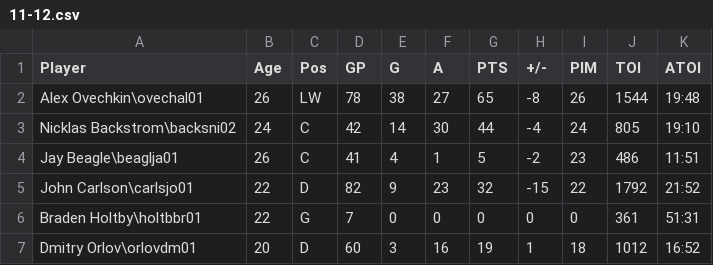
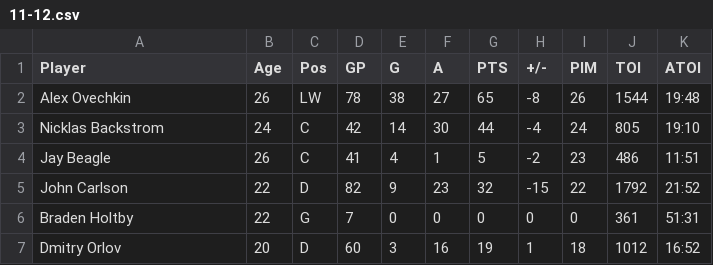
Before and after one commit to brylin142/capitals, a CSV file: 11-12.csv, drawn as a sheet.

```diff
--- a/11-12.csv
+++ b/11-12.csv
@@ -1,7 +1,7 @@
 Player,Age,Pos,GP,G,A,PTS,+/-,PIM,TOI,ATOI
-Alex Ovechkin\ovechal01,26,LW,78,38,27,65,-8,26,1544,19:48
-Nicklas Backstrom\backsni02,24,C,42,14,30,44,-4,24,805,19:10
-Jay Beagle\beaglja01,26,C,41,4,1,5,-2,23,486,11:51
-John Carlson\carlsjo01,22,D,82,9,23,32,-15,22,1792,21:52
-Braden Holtby\holtbbr01,22,G,7,0,0,0,0,0,361,51:31
-Dmitry Orlov\orlovdm01,20,D,60,3,16,19,1,18,1012,16:52
+Alex Ovechkin,26,LW,78,38,27,65,-8,26,1544,19:48
+Nicklas Backstrom,24,C,42,14,30,44,-4,24,805,19:10
+Jay Beagle,26,C,41,4,1,5,-2,23,486,11:51
+John Carlson,22,D,82,9,23,32,-15,22,1792,21:52
+Braden Holtby,22,G,7,0,0,0,0,0,361,51:31
+Dmitry Orlov,20,D,60,3,16,19,1,18,1012,16:52
```
Also changed, not shown: 12-13.csv, 13-14.csv, 10 other files.
